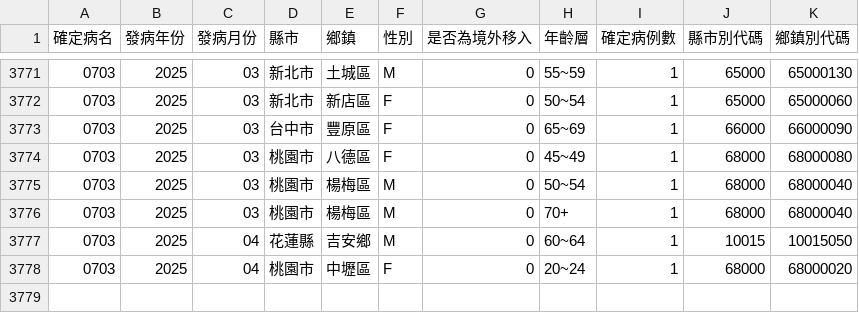
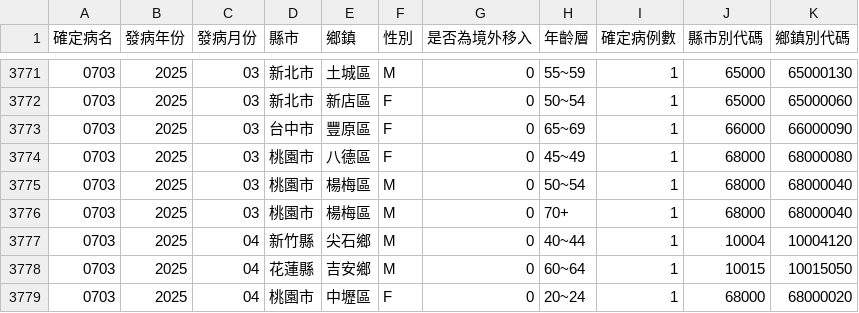
Before and after one commit to doggy8088/cdc-data, a CSV file: data/地區年齡性別統計表-急性病毒性Ｂ型肝炎-依發病日統計(以月為單位)/地區年齡性別統計表.csv, drawn as a sheet; only a part is shown, gaps mark what is left out; the diff names each change by its address in the sheet, - before the commit and + after, or states it on an @@ line.

```diff
--- a/data/地區年齡性別統計表-急性病毒性Ｂ型肝炎-依發病日統計(以月為單位)/地區年齡性別統計表.csv
+++ b/data/地區年齡性別統計表-急性病毒性Ｂ型肝炎-依發病日統計(以月為單位)/地區年齡性別統計表.csv
+row 3777: 0703 | 2025 | 04 | 新竹縣 | 尖石鄉 | M | 0 | 40~44 | 1 | 10004 | 10004120
```
Also changed, not shown: data/地區年齡性別統計表-境外移入個案之感染國別-依發病日統計(以週為單位)/地區年齡性別統計表-境外移入個案之感染國別.csv, data/地區年齡性別統計表-急性病毒性Ｂ型肝炎-依個案研判日統計(以週為單位)/地區年齡性別統計表.csv, 12 other files.
